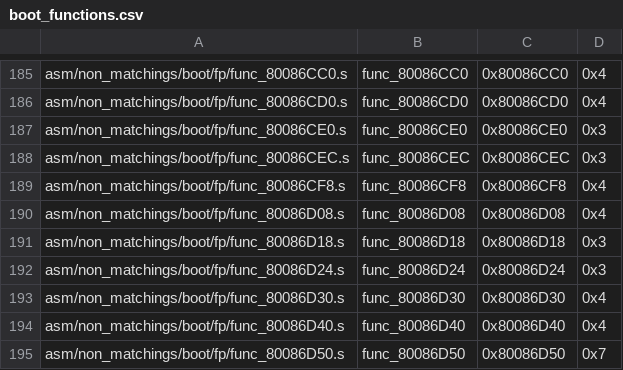
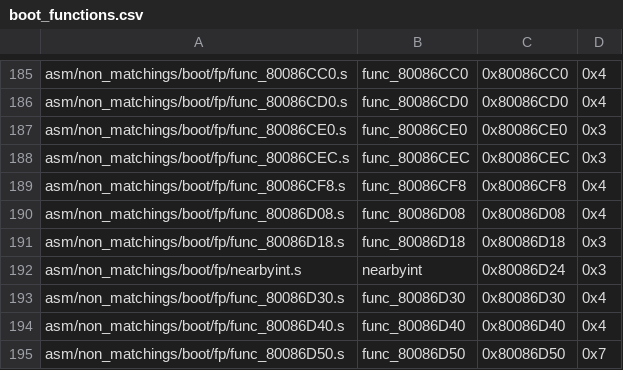
Before and after one commit to swunderly/2ship2harkinian-Android, a CSV file: tools/sizes/boot_functions.csv, drawn as a sheet; only a part is shown, gaps mark what is left out.

Commit message:
2 non-matching

```diff
--- a/tools/sizes/boot_functions.csv
+++ b/tools/sizes/boot_functions.csv
@@ -191,3 +191,3 @@ asm/non_matchings/boot/fp/func_80086D08.s,func_80086D08,0x80086D08,0x4
 asm/non_matchings/boot/fp/func_80086D18.s,func_80086D18,0x80086D18,0x3
-asm/non_matchings/boot/fp/func_80086D24.s,func_80086D24,0x80086D24,0x3
+asm/non_matchings/boot/fp/nearbyint.s,nearbyint,0x80086D24,0x3
 asm/non_matchings/boot/fp/func_80086D30.s,func_80086D30,0x80086D30,0x4
```
Also changed, not shown: 7 other files.
